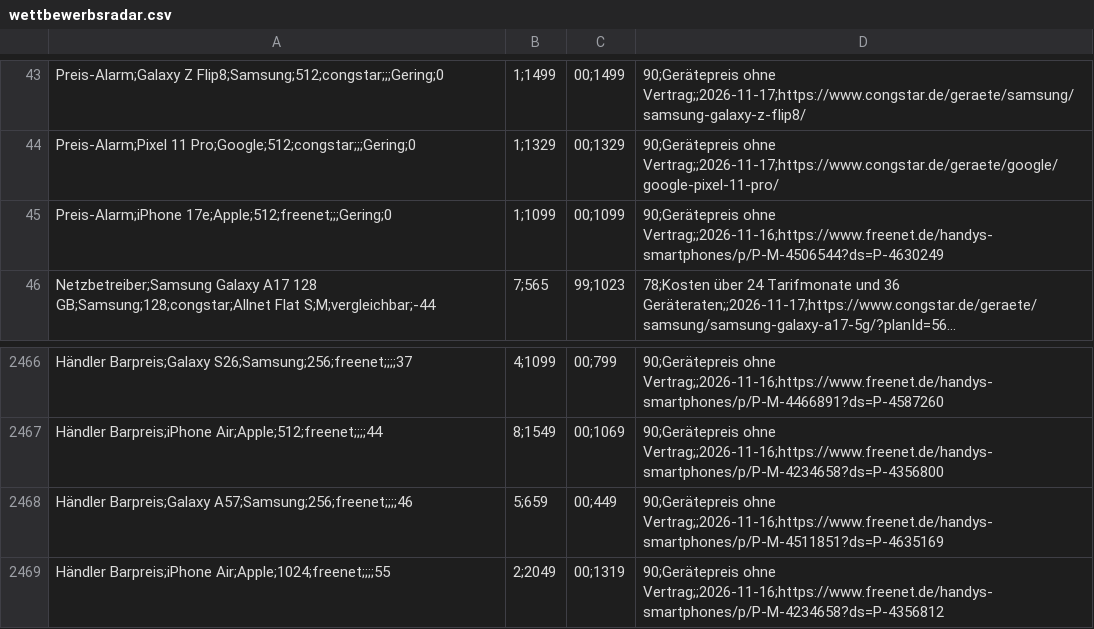
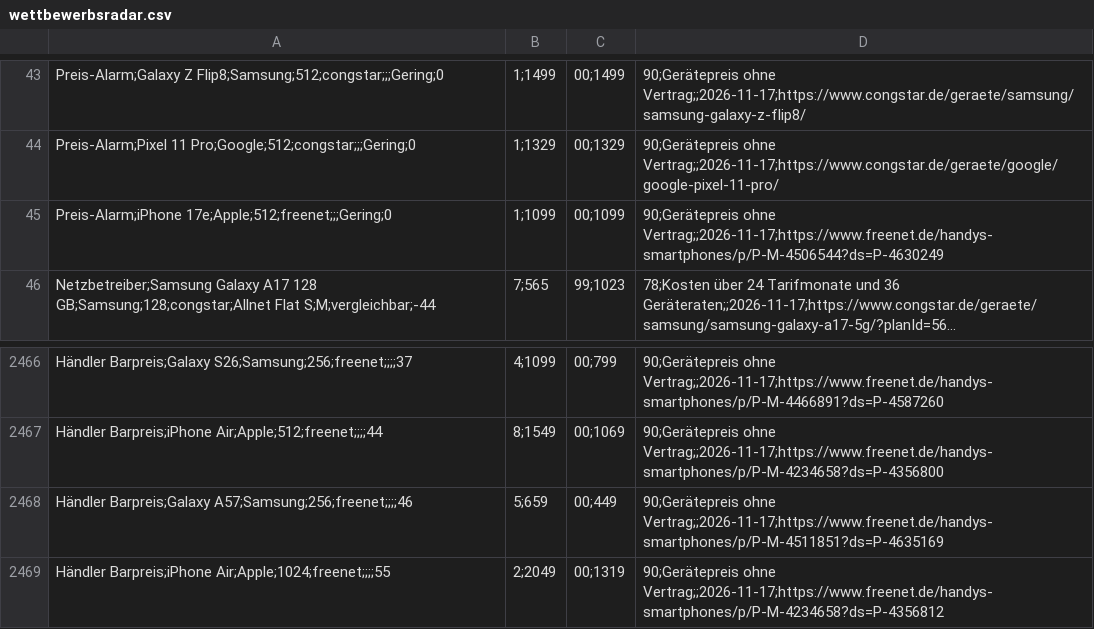
Before and after one commit to Antonio20045/telco-radar, a CSV file: site/exporte/wettbewerbsradar.csv, drawn as a sheet; only a part is shown, gaps mark what is left out; long unchanged cells end in …; the diff covers the shown part only; the diff names each change by its address in the sheet, - before the commit and + after, or states it on an @@ line.

```diff
--- a/site/exporte/wettbewerbsradar.csv
+++ b/site/exporte/wettbewerbsradar.csv
-D45: 90;Gerätepreis ohne Vertrag;;2026-11-16;https://www.freenet.de/handys-smartphones/p/P-M-4506544?ds=P-4630249
+D45: 90;Gerätepreis ohne Vertrag;;2026-11-17;https://www.freenet.de/handys-smartphones/p/P-M-4506544?ds=P-4630249
-D2466: 90;Gerätepreis ohne Vertrag;;2026-11-16;https://www.freenet.de/handys-smartphones/p/P-M-4466891?ds=P-4587260
+D2466: 90;Gerätepreis ohne Vertrag;;2026-11-17;https://www.freenet.de/handys-smartphones/p/P-M-4466891?ds=P-4587260
-D2467: 90;Gerätepreis ohne Vertrag;;2026-11-16;https://www.freenet.de/handys-smartphones/p/P-M-4234658?ds=P-4356800
+D2467: 90;Gerätepreis ohne Vertrag;;2026-11-17;https://www.freenet.de/handys-smartphones/p/P-M-4234658?ds=P-4356800
-D2468: 90;Gerätepreis ohne Vertrag;;2026-11-16;https://www.freenet.de/handys-smartphones/p/P-M-4511851?ds=P-4635169
+D2468: 90;Gerätepreis ohne Vertrag;;2026-11-17;https://www.freenet.de/handys-smartphones/p/P-M-4511851?ds=P-4635169
-D2469: 90;Gerätepreis ohne Vertrag;;2026-11-16;https://www.freenet.de/handys-smartphones/p/P-M-4234658?ds=P-4356812
+D2469: 90;Gerätepreis ohne Vertrag;;2026-11-17;https://www.freenet.de/handys-smartphones/p/P-M-4234658?ds=P-4356812
```
Also changed, not shown: 22 edited cells elsewhere in this file, site/exporte/geraete-aktuell.csv, site/exporte/geraete-historie.csv, 10 other files.
